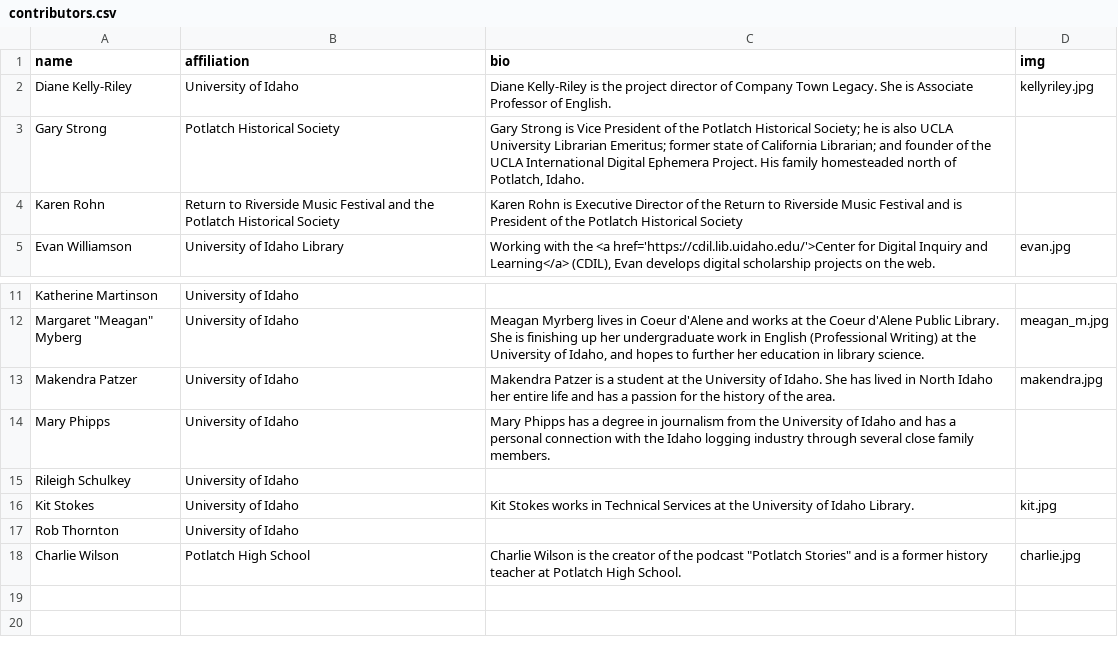
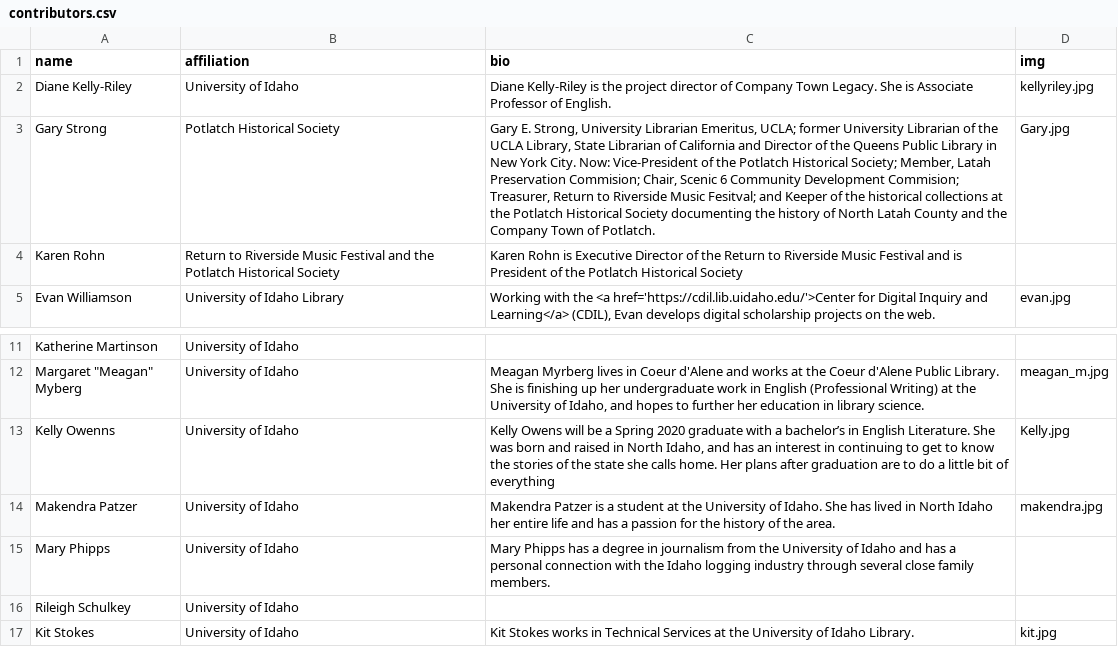
Before and after one commit to CompanyTownLegacy/CompanyTownLegacy.github.io, a CSV file: _data/contributors.csv, drawn as a sheet; only a part is shown, gaps mark what is left out; the shorter side is filled out with more unchanged rows.

Commit message:
Updated contributors

```diff
--- a/_data/contributors.csv
+++ b/_data/contributors.csv
@@ -2,3 +2,3 @@ name,affiliation,bio,img
 Diane Kelly-Riley,University of Idaho ,Diane Kelly-Riley is the project director of Company Town Legacy.  She is Associate Professor of English.,kellyriley.jpg
-Gary Strong,Potlatch Historical Society,"Gary Strong is Vice President of the Potlatch Historical Society;  he is also UCLA University Librarian Emeritus; former state of California Librarian; and founder of the UCLA International Digital Ephemera Project. His family homesteaded north of Potlatch, Idaho.",
+Gary Strong,Potlatch Historical Society,"Gary E. Strong, University Librarian Emeritus, UCLA; former University Librarian of the UCLA Library, State Librarian of California and Director of the Queens Public Library in New York City. Now: Vice-President of the Potlatch Historical Society; Member, Latah Preservation Commision; Chair, Scenic 6 Community Development Commision; Treasurer, Return to Riverside Music Fesitval; and Keeper of the historical collections at the Potlatch Historical Society documenting the history of North Latah County and the Company Town of Potlatch.",Gary.jpg
 Karen Rohn,Return to Riverside Music Festival and the Potlatch Historical Society,Karen Rohn is Executive Director of the Return to Riverside Music Festival and is President of the Potlatch Historical Society,
@@ -12,2 +12,3 @@ Katherine Martinson,University of Idaho,,
 "Margaret ""Meagan"" Myberg",University of Idaho,"Meagan Myrberg lives in Coeur d'Alene and works at the Coeur d'Alene Public Library. She is finishing up her undergraduate work in English (Professional Writing) at the University of Idaho, and hopes to further her education in library science.",meagan_m.jpg
+Kelly Owenns,University of Idaho,"Kelly Owens will be a Spring 2020 graduate with a bachelor’s in English Literature. She was born and raised in North Idaho, and has an interest in continuing to get to know the stories of the state she calls home. Her plans after graduation are to do a little bit of everything",Kelly.jpg
 Makendra Patzer,University of Idaho,Makendra Patzer is a student at the University of Idaho. She has lived in North Idaho her entire life and has a passion for the history of the area.,makendra.jpg
```
Also changed, not shown: 2 other files.
